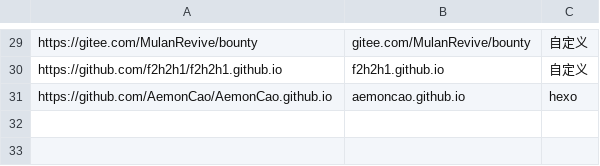
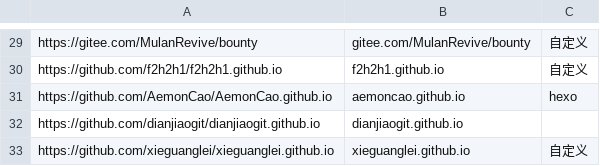
Before and after one commit to nobodxbodon/collection-of-chinese-blogs, a CSV file: 原型/仓库列表.csv, drawn as a sheet; only a part is shown, gaps mark what is left out.

```diff
--- a/原型/仓库列表.csv
+++ b/原型/仓库列表.csv
@@ -31 +31,3 @@ https://github.com/f2h2h1/f2h2h1.github.io,f2h2h1.github.io,自定义
 https://github.com/AemonCao/AemonCao.github.io,aemoncao.github.io,hexo
+https://github.com/dianjiaogit/dianjiaogit.github.io,dianjiaogit.github.io,
+https://github.com/xieguanglei/xieguanglei.github.io,xieguanglei.github.io,自定义
```
Also changed, not shown: 1 other file.
